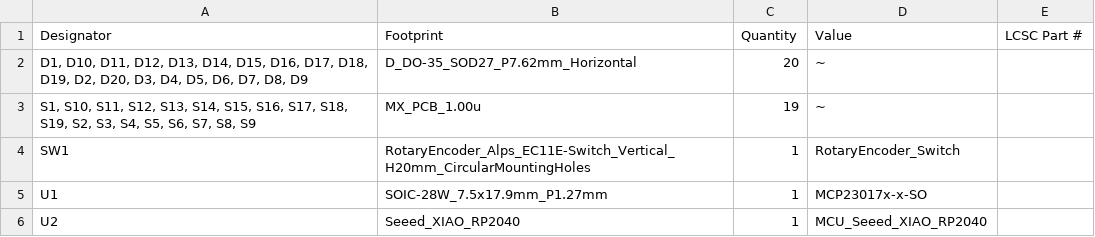
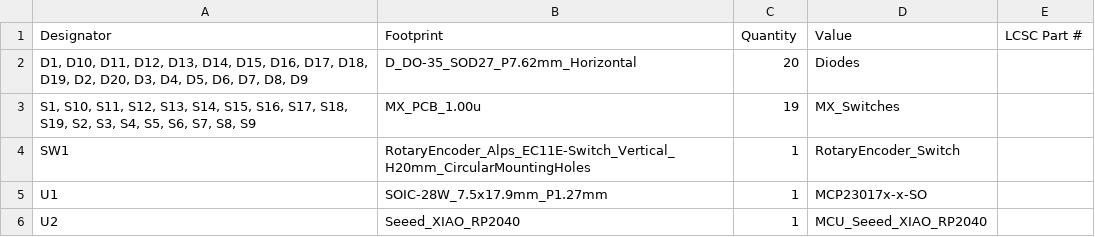
Before and after one commit to H3LLP/Val-Pad, a CSV file: bom.csv, drawn as a sheet.

Commit message:
Revise BOM entries with correct values
Updated component values in BOM file.

```diff
--- a/bom.csv
+++ b/bom.csv
@@ -1,4 +1,4 @@
 Designator,Footprint,Quantity,Value,LCSC Part #
-"D1, D10, D11, D12, D13, D14, D15, D16, D17, D18, D19, D2, D20, D3, D4, D5, D6, D7, D8, D9",D_DO-35_SOD27_P7.62mm_Horizontal,20,~,
-"S1, S10, S11, S12, S13, S14, S15, S16, S17, S18, S19, S2, S3, S4, S5, S6, S7, S8, S9",MX_PCB_1.00u,19,~,
+"D1, D10, D11, D12, D13, D14, D15, D16, D17, D18, D19, D2, D20, D3, D4, D5, D6, D7, D8, D9",D_DO-35_SOD27_P7.62mm_Horizontal,20,Diodes,
+"S1, S10, S11, S12, S13, S14, S15, S16, S17, S18, S19, S2, S3, S4, S5, S6, S7, S8, S9",MX_PCB_1.00u,19,MX_Switches,
 SW1,RotaryEncoder_Alps_EC11E-Switch_Vertical_H20mm_CircularMountingHoles,1,RotaryEncoder_Switch,
```
